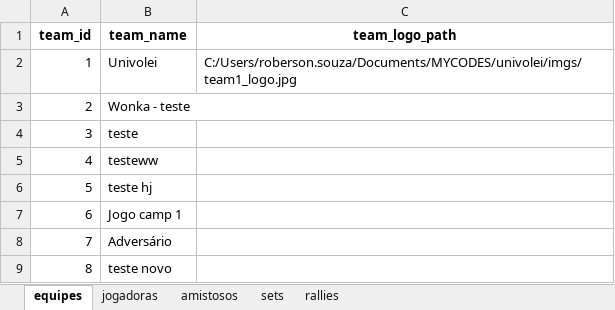
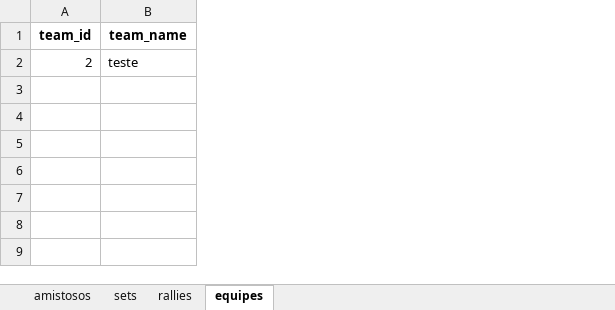
Before and after one commit to robersaun/univolei, an Excel workbook: volei_base_dados.xlsx, sheet equipes, drawn as a sheet; values as stored, in another font and other column widths than the file's, no borders; removed rows and columns are numbered as before the commit, all else as after; the diff names each change by its address in the sheet, - before the commit and + after, or states it on an @@ line.

Commit message:
Adicionando todos os arquivos do projeto Univolei

```diff
--- a/volei_base_dados.xlsx (sheet equipes)
+++ b/volei_base_dados.xlsx (sheet equipes)
-sheet tab: jogadoras
@@ sheet tab order changed: amistosos | sets | rallies | equipes @@
-column C (team_logo_path), empty
-row 2: 1 | Univolei | C:/Users/roberson.souza/Documents/MYCODES/univolei/imgs/team1_logo.jpg
-B2 (team_name): Wonka - teste
+B2 (team_name): teste
-row 4: 3 | teste
-row 5: 4 | testeww
-row 6: 5 | teste hj
-row 7: 6 | Jogo camp 1
-row 8: 7 | Adversário
-row 9: 8 | teste novo
```
Also changed, not shown: sheet rallies, sheet sets, sheet amistosos, 19 other files.
